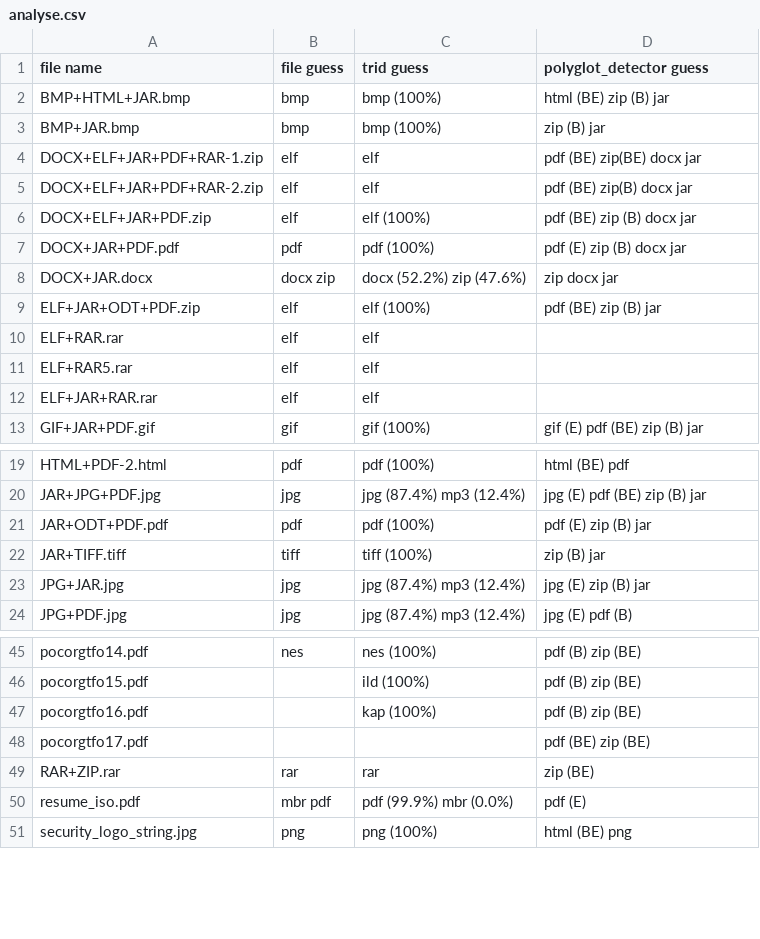
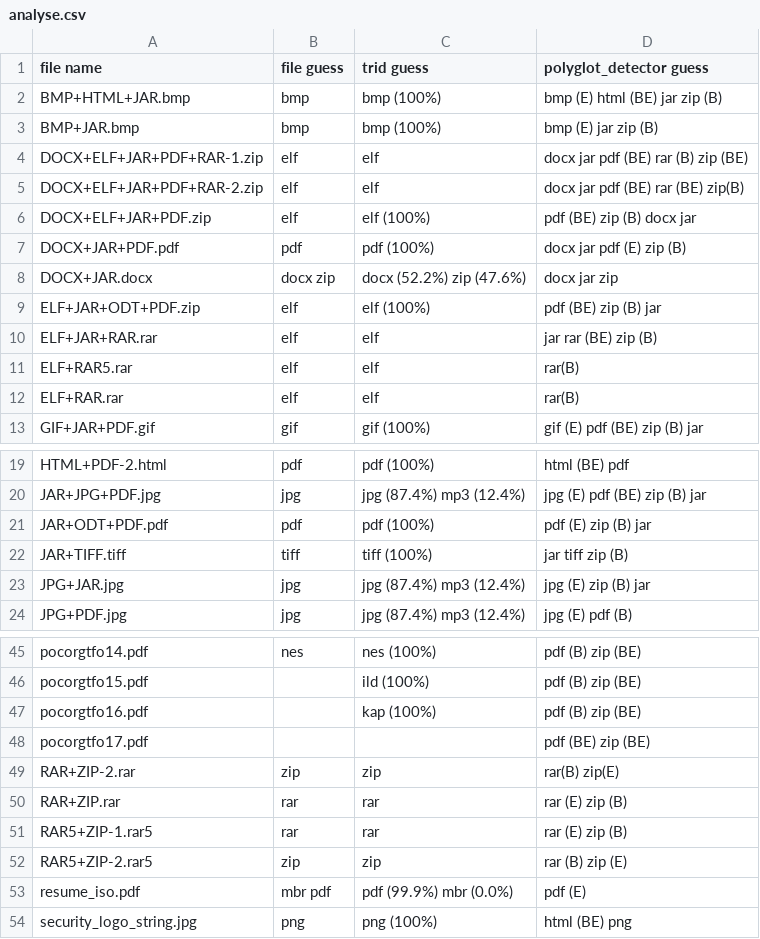
Before and after one commit to Polydet/polyglot-database, a CSV file: analyse.csv, drawn as a sheet; only a part is shown, gaps mark what is left out.

```diff
--- a/analyse.csv
+++ b/analyse.csv
@@ -1,13 +1,13 @@
 file name,file guess,trid guess,polyglot_detector guess
-BMP+HTML+JAR.bmp,bmp,bmp (100%),html (BE) zip (B) jar
-BMP+JAR.bmp,bmp,bmp (100%),zip (B) jar
-DOCX+ELF+JAR+PDF+RAR-1.zip,elf,elf,pdf (BE) zip(BE) docx jar
-DOCX+ELF+JAR+PDF+RAR-2.zip,elf,elf,pdf (BE) zip(B) docx jar
+BMP+HTML+JAR.bmp,bmp,bmp (100%),bmp (E) html (BE) jar zip (B)
+BMP+JAR.bmp,bmp,bmp (100%),bmp (E) jar zip (B)
+DOCX+ELF+JAR+PDF+RAR-1.zip,elf,elf,docx jar pdf (BE) rar (B) zip (BE)
+DOCX+ELF+JAR+PDF+RAR-2.zip,elf,elf,docx jar pdf (BE) rar (BE) zip(B)
 DOCX+ELF+JAR+PDF.zip,elf,elf (100%),pdf (BE) zip (B) docx jar
-DOCX+JAR+PDF.pdf,pdf,pdf (100%),pdf (E) zip (B) docx jar
-DOCX+JAR.docx,docx zip,docx (52.2%) zip (47.6%),zip docx jar
+DOCX+JAR+PDF.pdf,pdf,pdf (100%),docx jar pdf (E) zip (B)
+DOCX+JAR.docx,docx zip,docx (52.2%) zip (47.6%),docx jar zip
 ELF+JAR+ODT+PDF.zip,elf,elf (100%),pdf (BE) zip (B) jar
-ELF+RAR.rar,elf,elf,
-ELF+RAR5.rar,elf,elf,
-ELF+JAR+RAR.rar,elf,elf,
+ELF+JAR+RAR.rar,elf,elf,jar rar (BE) zip (B)
+ELF+RAR5.rar,elf,elf,rar(B)
+ELF+RAR.rar,elf,elf,rar(B)
 GIF+JAR+PDF.gif,gif,gif (100%),gif (E) pdf (BE) zip (B) jar
@@ -21,3 +21,3 @@ JAR+JPG+PDF.jpg,jpg,jpg (87.4%) mp3 (12.4%),jpg (E) pdf (BE) zip (B) jar
 JAR+ODT+PDF.pdf,pdf,pdf (100%),pdf (E) zip (B) jar
-JAR+TIFF.tiff,tiff,tiff (100%),zip (B) jar
+JAR+TIFF.tiff,tiff,tiff (100%),jar tiff zip (B)
 JPG+JAR.jpg,jpg,jpg (87.4%) mp3 (12.4%),jpg (E) zip (B) jar
@@ -48,3 +48,6 @@ pocorgtfo16.pdf,,kap (100%),pdf (B) zip (BE)
 pocorgtfo17.pdf,,,pdf (BE) zip (BE)
-RAR+ZIP.rar,rar,rar,zip (BE)
+RAR+ZIP-2.rar,zip,zip,rar(B) zip(E)
+RAR+ZIP.rar,rar,rar,rar (E) zip (B)
+RAR5+ZIP-1.rar5,rar,rar,rar (E) zip (B)
+RAR5+ZIP-2.rar5,zip,zip,rar (B) zip (E)
 resume_iso.pdf,mbr pdf,pdf (99.9%) mbr (0.0%),pdf (E)
```
Also changed, not shown: list.csv, 3 other files.
